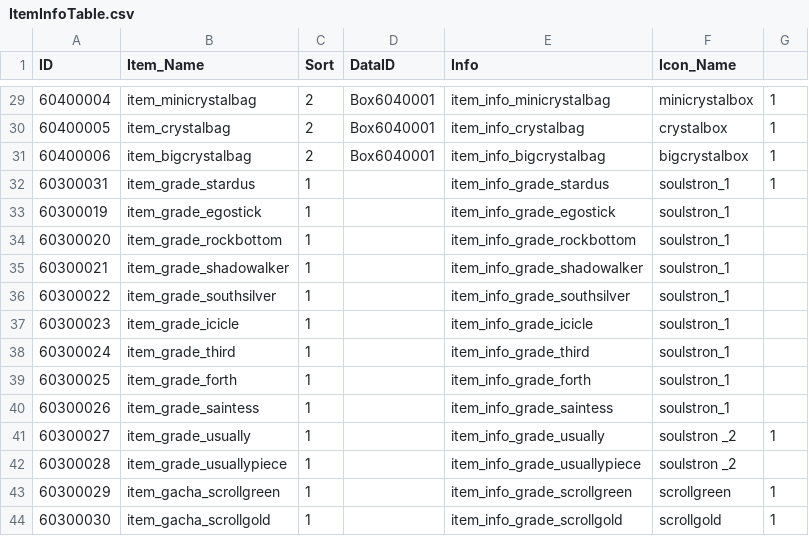
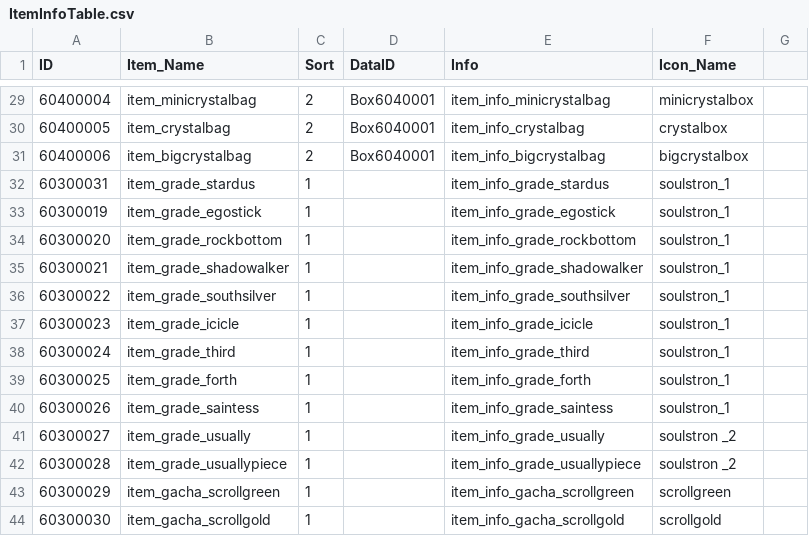
Before and after one commit to rockdo4/metacraft, a CSV file: Assets/Tables/ItemInfoTable.csv, drawn as a sheet; only a part is shown, gaps mark what is left out; the diff covers the shown part only.

```diff
--- a/Assets/Tables/ItemInfoTable.csv
+++ b/Assets/Tables/ItemInfoTable.csv
@@ -29,4 +29,4 @@ ID,Item_Name,Sort,DataID,Info,Icon_Name,
-60400004,item_minicrystalbag,2,Box6040001,item_info_minicrystalbag,minicrystalbox,1
-60400005,item_crystalbag,2,Box6040001,item_info_crystalbag,crystalbox,1
-60400006,item_bigcrystalbag,2,Box6040001,item_info_bigcrystalbag,bigcrystalbox,1
-60300031,item_grade_stardus,1,,item_info_grade_stardus,soulstron_1,1
+60400004,item_minicrystalbag,2,Box6040001,item_info_minicrystalbag,minicrystalbox
+60400005,item_crystalbag,2,Box6040001,item_info_crystalbag,crystalbox
+60400006,item_bigcrystalbag,2,Box6040001,item_info_bigcrystalbag,bigcrystalbox
+60300031,item_grade_stardus,1,,item_info_grade_stardus,soulstron_1
@@ -41 +41 @@ ID,Item_Name,Sort,DataID,Info,Icon_Name,
-60300027,item_grade_usually,1,,item_info_grade_usually,soulstron _2,1
+60300027,item_grade_usually,1,,item_info_grade_usually,soulstron _2
@@ -43,2 +43,2 @@ ID,Item_Name,Sort,DataID,Info,Icon_Name,
-60300029,item_gacha_scrollgreen,1,,item_info_grade_scrollgreen,scrollgreen,1
-60300030,item_gacha_scrollgold,1,,item_info_grade_scrollgold,scrollgold,1
+60300029,item_gacha_scrollgreen,1,,item_info_gacha_scrollgreen,scrollgreen
+60300030,item_gacha_scrollgold,1,,item_info_gacha_scrollgold,scrollgold
```
Also changed, not shown: 29 edited cells elsewhere in this file, Assets/Tables/StringTable_Desc.csv, 4 other files.
